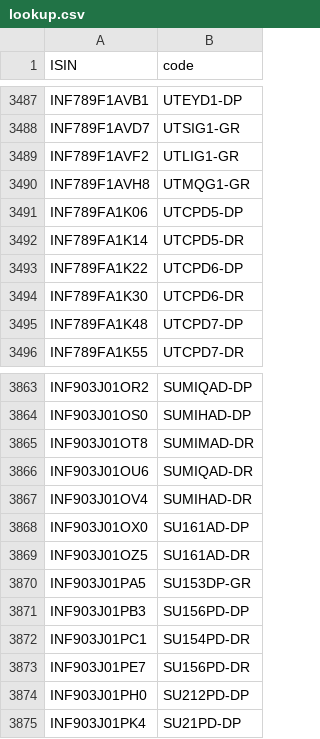
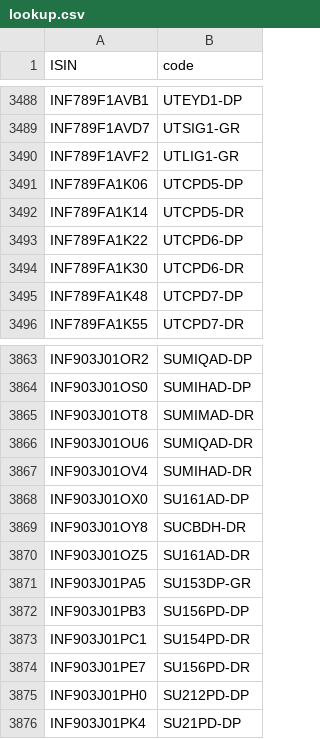
Before and after one commit to captn3m0/mf.captnemo.in, a CSV file: _data/lookup.csv, drawn as a sheet; only a part is shown, gaps mark what is left out; the diff covers the shown part only.

```diff
--- a/_data/lookup.csv
+++ b/_data/lookup.csv
@@ -3489,3 +3490,2 @@ ISIN,code
 "INF789F1AVF2","UTLIG1-GR"
-"INF789F1AVH8","UTMQG1-GR"
 "INF789FA1K06","UTCPD5-DP"
@@ -3868,2 +3868,3 @@ ISIN,code
 "INF903J01OX0","SU161AD-DP"
+"INF903J01OY8","SUCBDH-DR"
 "INF903J01OZ5","SU161AD-DR"
```
Also changed, not shown: 4 added rows and 3 removed rows elsewhere in this file, 1 other file.
